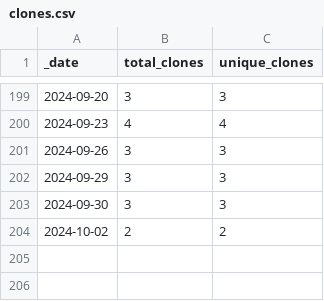
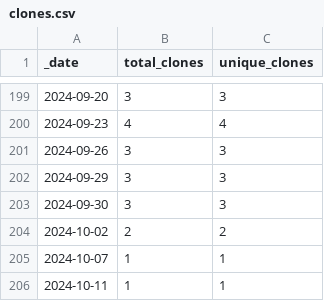
Before and after one commit to roberts-farm-of-ideas/5, a CSV file: traffic/clones.csv, drawn as a sheet; only a part is shown, gaps mark what is left out.

Commit message:
GitHub traffic

```diff
--- a/traffic/clones.csv
+++ b/traffic/clones.csv
@@ -204 +204,3 @@ _date,total_clones,unique_clones
 2024-10-02,2,2
+2024-10-07,1,1
+2024-10-11,1,1
```
Also changed, not shown: 1 other file.
